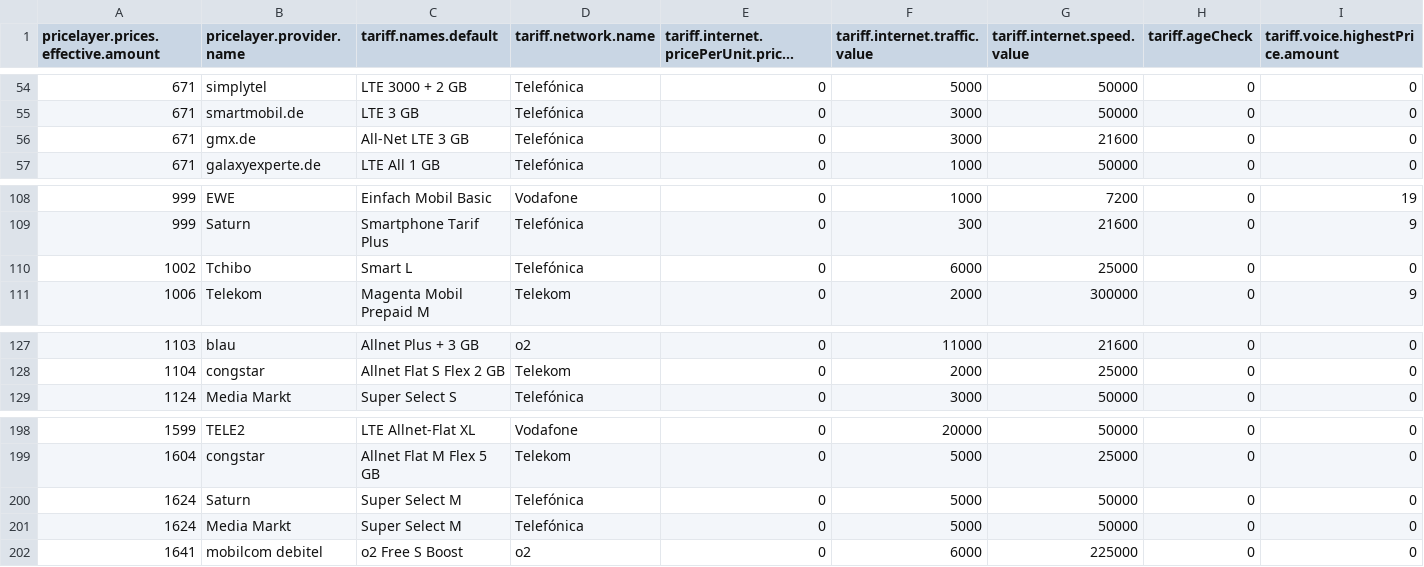
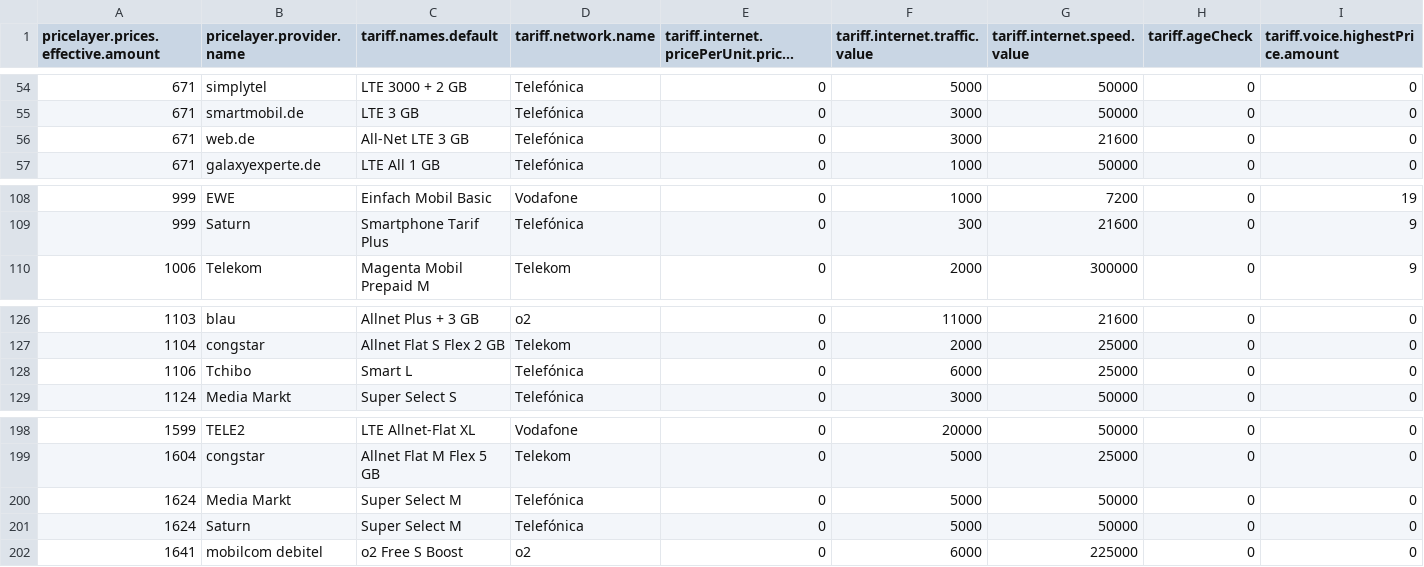
Before and after one commit to pcjedi/check24, a CSV file: rows-simple.csv, drawn as a sheet; only a part is shown, gaps mark what is left out; long unchanged cells end in …; removed rows and columns are numbered as before the commit, all else as after; rows hold the shown columns only; the diff names each change by its address in the sheet, - before the commit and + after, or states it on an @@ line.

```diff
--- a/rows-simple.csv
+++ b/rows-simple.csv
-B56 (pricelayer.provider.name): gmx.de
+B56 (pricelayer.provider.name): web.de
-row 110: 1002 | Tchibo | Smart L | Telefónica | 0 | 6000 | 25000 | 0 | 0
+row 128: 1106 | Tchibo | Smart L | Telefónica | 0 | 6000 | 25000 | 0 | 0
@@ row 201 moved to row 200: 1624 @@
```
Also changed, not shown: grouped-minimum.csv, rows-adjusted.csv, 1 other file.
